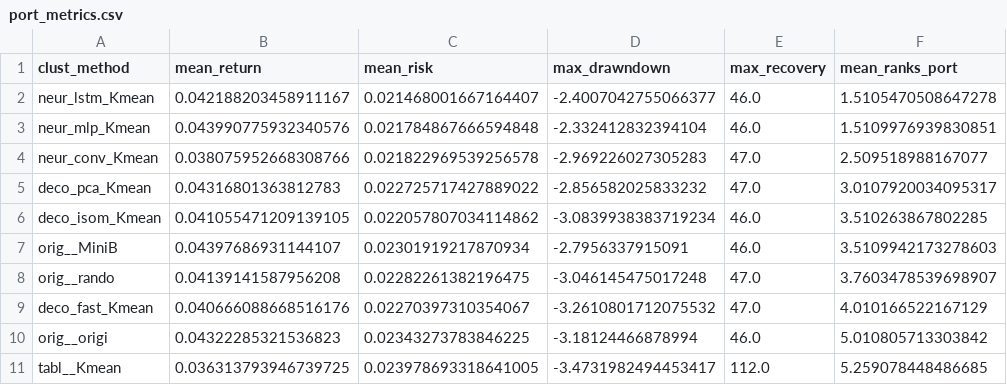
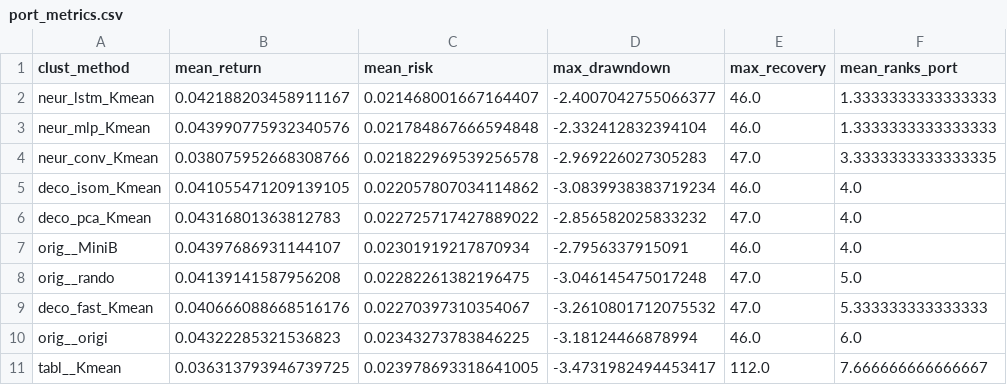
Before and after one commit to risksrobots/stock_clustering, a CSV file: results/port_metrics.csv, drawn as a sheet.

Commit message:
fixing ranks on portfolio file

```diff
--- a/results/port_metrics.csv
+++ b/results/port_metrics.csv
@@ -1,11 +1,11 @@
 clust_method,mean_return,mean_risk,max_drawndown,max_recovery,mean_ranks_port
-neur_lstm_Kmean,0.042188203458911167,0.021468001667164407,-2.4007042755066377,46.0,1.5105470508647278
-neur_mlp_Kmean,0.043990775932340576,0.021784867666594848,-2.332412832394104,46.0,1.5109976939830851
-neur_conv_Kmean,0.038075952668308766,0.021822969539256578,-2.969226027305283,47.0,2.509518988167077
-deco_pca_Kmean,0.04316801363812783,0.022725717427889022,-2.856582025833232,47.0,3.0107920034095317
-deco_isom_Kmean,0.041055471209139105,0.022057807034114862,-3.0839938383719234,46.0,3.510263867802285
-orig__MiniB,0.04397686931144107,0.02301919217870934,-2.7956337915091,46.0,3.5109942173278603
-orig__rando,0.04139141587956208,0.02282261382196475,-3.046145475017248,47.0,3.7603478539698907
-deco_fast_Kmean,0.040666088668516176,0.02270397310354067,-3.2610801712075532,47.0,4.010166522167129
-orig__origi,0.04322285321536823,0.02343273783846225,-3.18124466878994,46.0,5.010805713303842
-tabl__Kmean,0.036313793946739725,0.023978693318641005,-3.4731982494453417,112.0,5.259078448486685
+neur_lstm_Kmean,0.042188203458911167,0.021468001667164407,-2.4007042755066377,46.0,1.3333333333333333
+neur_mlp_Kmean,0.043990775932340576,0.021784867666594848,-2.332412832394104,46.0,1.3333333333333333
+neur_conv_Kmean,0.038075952668308766,0.021822969539256578,-2.969226027305283,47.0,3.3333333333333335
+deco_isom_Kmean,0.041055471209139105,0.022057807034114862,-3.0839938383719234,46.0,4.0
+deco_pca_Kmean,0.04316801363812783,0.022725717427889022,-2.856582025833232,47.0,4.0
+orig__MiniB,0.04397686931144107,0.02301919217870934,-2.7956337915091,46.0,4.0
+orig__rando,0.04139141587956208,0.02282261382196475,-3.046145475017248,47.0,5.0
+deco_fast_Kmean,0.040666088668516176,0.02270397310354067,-3.2610801712075532,47.0,5.333333333333333
+orig__origi,0.04322285321536823,0.02343273783846225,-3.18124466878994,46.0,6.0
+tabl__Kmean,0.036313793946739725,0.023978693318641005,-3.4731982494453417,112.0,7.666666666666667
```
Also changed, not shown: results/best_metrics.csv, results/metrics_table.csv, 5 other files.
